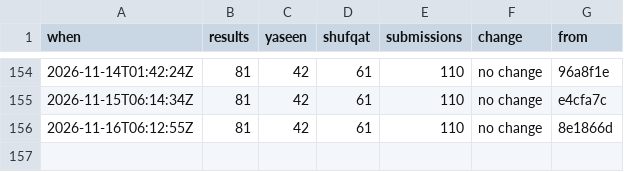
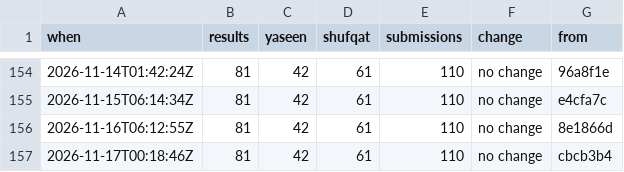
Before and after one commit to Ubiguy/mpgolf, a CSV file: score-log.csv, drawn as a sheet; only a part is shown, gaps mark what is left out; the diff names each change by its address in the sheet, - before the commit and + after, or states it on an @@ line.

```diff
--- a/score-log.csv
+++ b/score-log.csv
+row 157: 2026-11-17T00:18:46Z | 81 | 42 | 61 | 110 | no change | cbcb3b4
```
Also changed, not shown: 2 other files.
